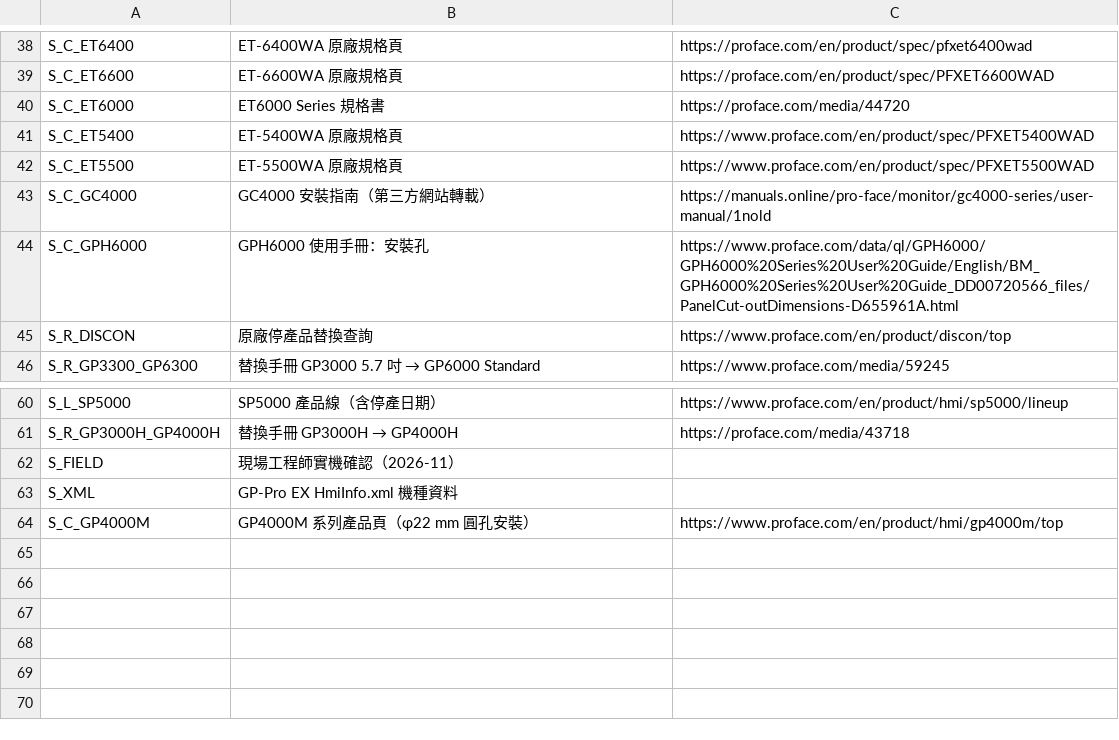
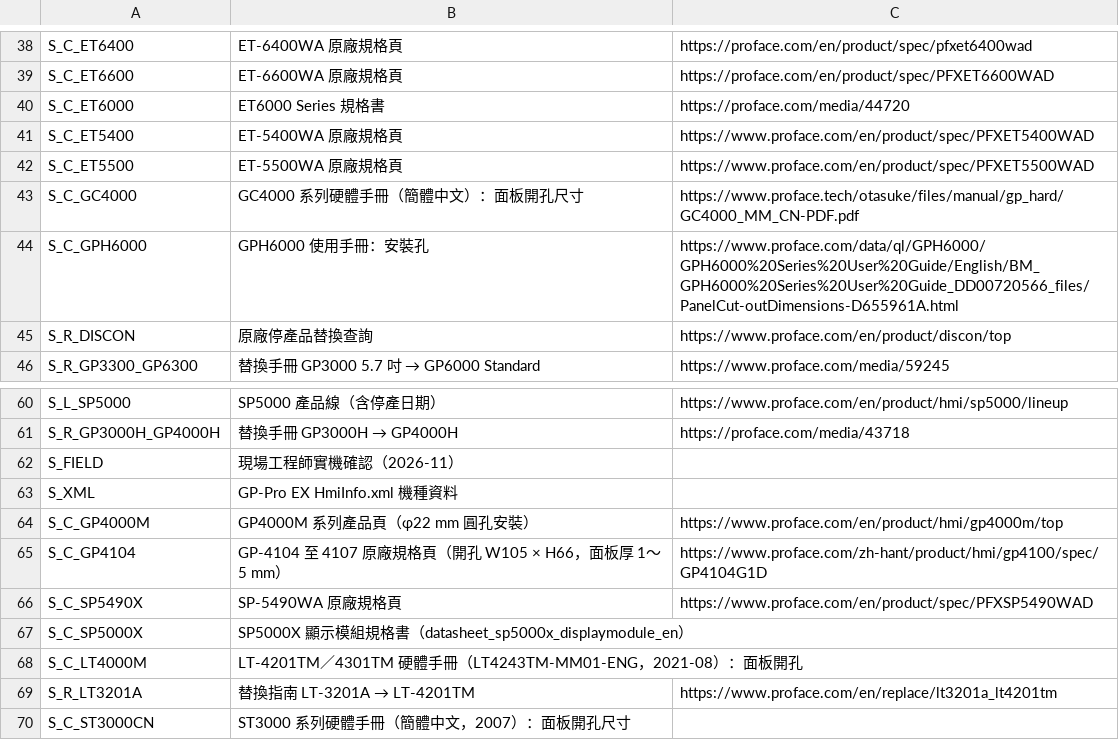
Before and after one commit to kikiqqp/proface-hmi-selector, a CSV file: data/csv/sources.csv, drawn as a sheet; only a part is shown, gaps mark what is left out.

Commit message:
新增開口來源：GP4100、SP5000X、LT4000M、ST3000、GC4000 官方手冊

```diff
--- a/data/csv/sources.csv
+++ b/data/csv/sources.csv
@@ -42,3 +42,3 @@ S_C_ET5400,ET-5400WA 原廠規格頁,https://www.proface.com/en/product/spec/PFX
 S_C_ET5500,ET-5500WA 原廠規格頁,https://www.proface.com/en/product/spec/PFXET5500WAD
-S_C_GC4000,GC4000 安裝指南（第三方網站轉載）,https://manuals.online/pro-face/monitor/gc4000-series/user-manual/1nold
+S_C_GC4000,GC4000 系列硬體手冊（簡體中文）：面板開孔尺寸,https://www.proface.tech/otasuke/files/manual/gp_hard/GC4000_MM_CN-PDF.pdf
 S_C_GPH6000,GPH6000 使用手冊：安裝孔,https://www.proface.com/data/ql/GPH6000/GPH6000%20Series%20User%20Guide/English/BM_GPH6000%20Series%20User%20Guide_DD00720566_files/PanelCut-outDimensions-D655961A.html
@@ -64 +64,7 @@ S_XML,GP-Pro EX HmiInfo.xml 機種資料,
 S_C_GP4000M,GP4000M 系列產品頁（φ22 mm 圓孔安裝）,https://www.proface.com/en/product/hmi/gp4000m/top
+S_C_GP4104,GP-4104 至 4107 原廠規格頁（開孔 W105 × H66，面板厚 1～5 mm）,https://www.proface.com/zh-hant/product/hmi/gp4100/spec/GP4104G1D
+S_C_SP5490X,SP-5490WA 原廠規格頁,https://www.proface.com/en/product/spec/PFXSP5490WAD
+S_C_SP5000X,SP5000X 顯示模組規格書（datasheet_sp5000x_displaymodule_en）,
+S_C_LT4000M,LT-4201TM／4301TM 硬體手冊（LT4243TM-MM01-ENG，2021-08）：面板開孔,
+S_R_LT3201A,替換指南 LT-3201A → LT-4201TM,https://www.proface.com/en/replace/lt3201a_lt4201tm
+S_C_ST3000CN,ST3000 系列硬體手冊（簡體中文，2007）：面板開孔尺寸,
```
